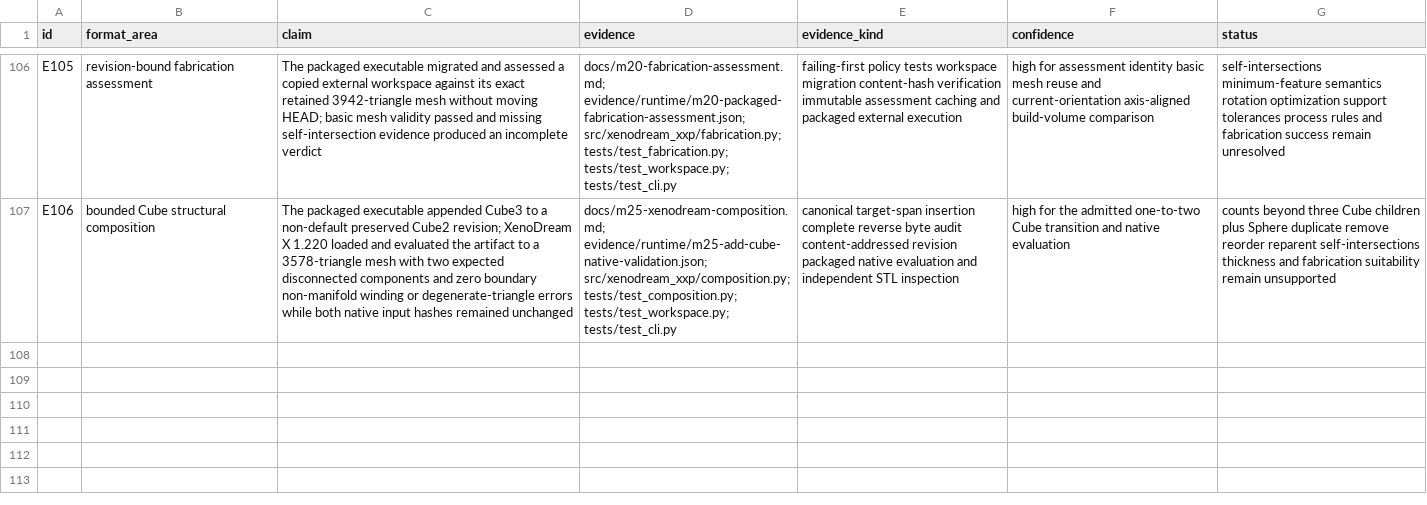
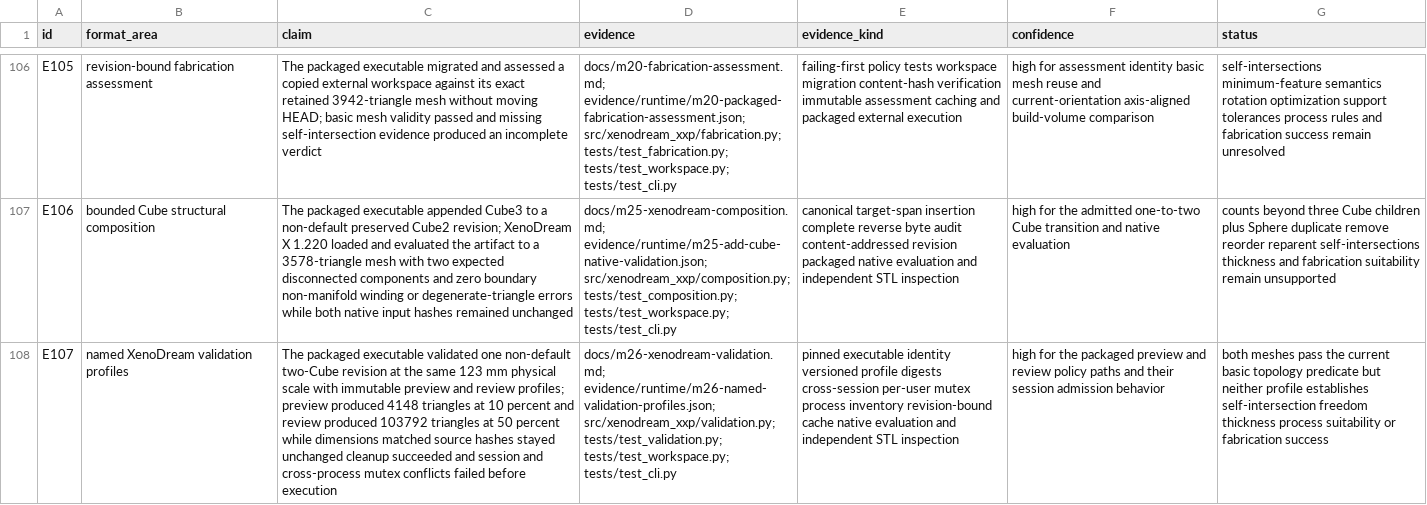
Before and after one commit to dmonachello/xenoAi, a TSV file: docs/format-evidence.tsv, drawn as a sheet; only a part is shown, gaps mark what is left out; the diff names each change by its address in the sheet, - before the commit and + after, or states it on an @@ line.

Commit message:
Add managed XenoDream validation profiles

```diff
--- a/docs/format-evidence.tsv
+++ b/docs/format-evidence.tsv
+row 108: E107 | named XenoDream validation profiles | The packaged executable validated one non-default two-Cube revision at the same 123 mm physical scale with immutable preview and review profiles; preview produced 4148 triangles at 10 percent and review produced 103792 triangles at 50 percent while dimensions matched source hashes stayed unchanged cleanup succeeded and session and cross-process mutex conflicts failed before execution | docs/m26-xenodream-validation.md; evidence/runtime/m26-named-validation-profiles.json; src/xenodream_xxp/validation.py; tests/test_validation.py; tests/test_workspace.py; tests/test_cli.py | pinned executable identity versioned profile digests cross-session per-user mutex process inventory revision-bound cache native evaluation and independent STL inspection | high for the packaged preview and review policy paths and their session admission behavior | both meshes pass the current basic topology predicate but neither profile establishes self-intersection freedom thickness process suitability or fabrication success
```
Also changed, not shown: decisions.tsv, 12 other files.
